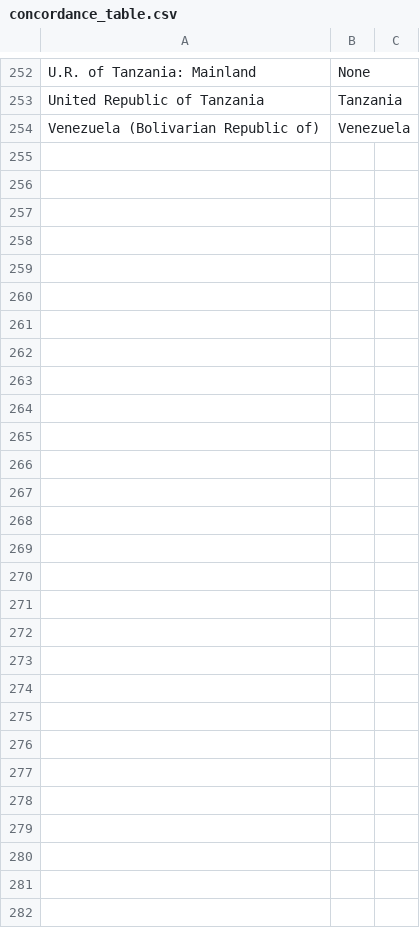
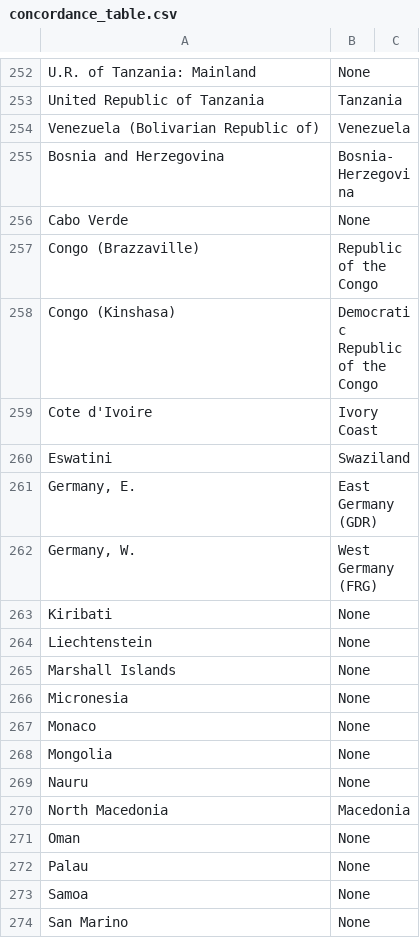
Before and after one commit to Bvlampe/MSc_thesis_PolSci, a CSV file: concordance_table.csv, drawn as a sheet; only a part is shown, gaps mark what is left out; the diff covers the shown part only.

Commit message:
Fixed bug in renaming function for datasets with country names in the index (currently only affects FH dataset), finalised FH dataset formatting

```diff
--- a/concordance_table.csv
+++ b/concordance_table.csv
@@ -254 +254,21 @@ United Republic of Tanzania,Tanzania,
 Venezuela (Bolivarian Republic of),Venezuela,
+Bosnia and Herzegovina,Bosnia-Herzegovina,
+Cabo Verde,None,
+Congo (Brazzaville),Republic of the Congo,
+Congo (Kinshasa),Democratic Republic of the Congo,
+Cote d'Ivoire,Ivory Coast,
+Eswatini,Swaziland,
+"Germany, E. ",East Germany (GDR),
+"Germany, W. ",West Germany (FRG),
+Kiribati,None,
+Liechtenstein,None,
+Marshall Islands,None,
+Micronesia,None,
+Monaco,None,
+Mongolia,None,
+Nauru,None,
+North Macedonia,Macedonia,
+Oman,None,
+Palau,None,
+Samoa,None,
+San Marino,None,
```
Also changed, not shown: 13 added rows elsewhere in this file, 3 other files.
